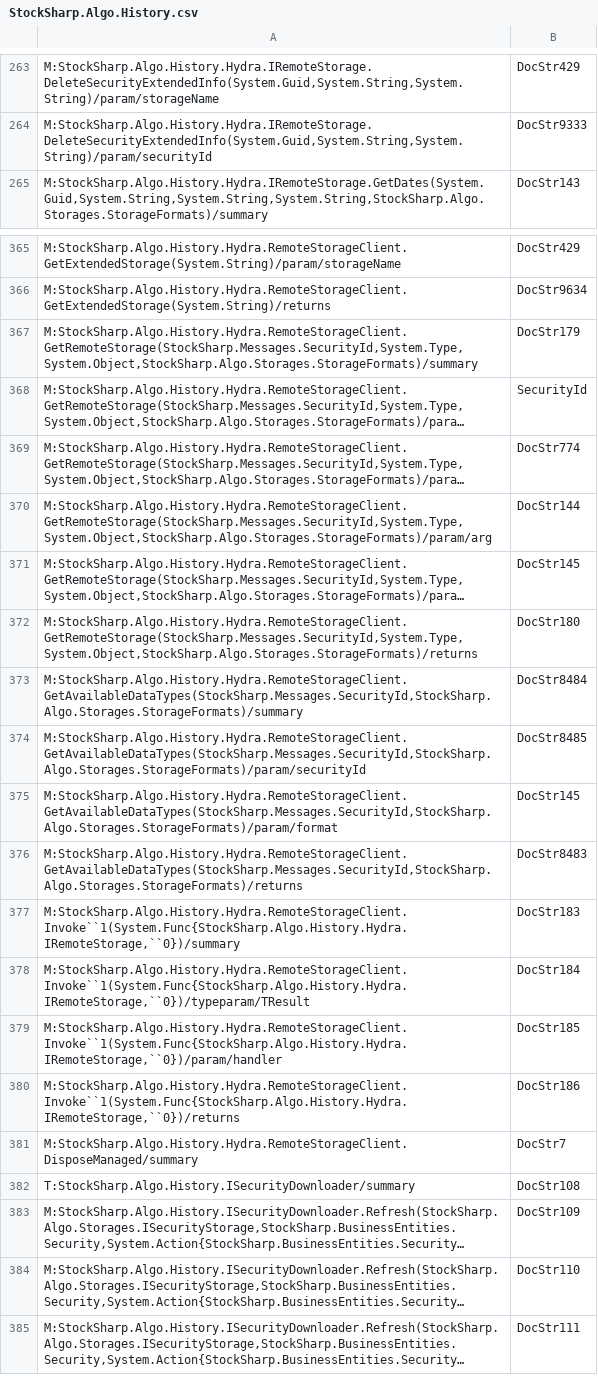
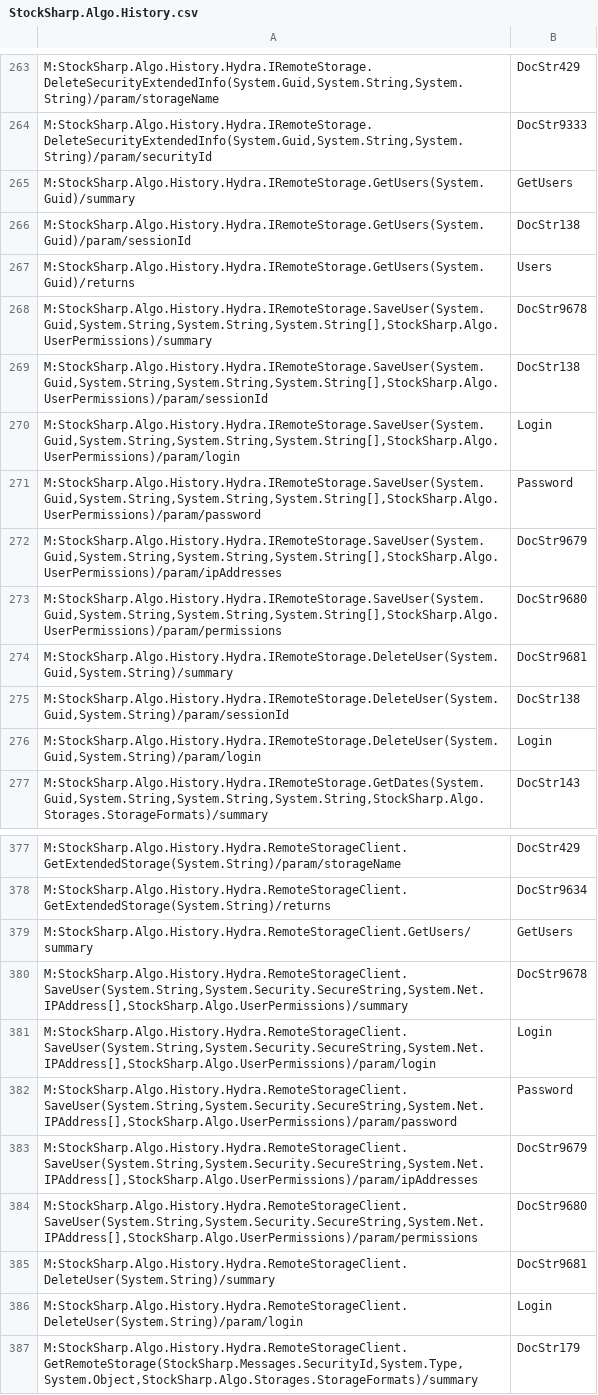
Before and after one commit to StockSharp/StockSharp, a CSV file: Localization/XmlComments/StockSharp.Algo.History.csv, drawn as a sheet; only a part is shown, gaps mark what is left out; the shorter side is filled out with more unchanged rows; long unchanged cells end in ….

Commit message:
Remote storage. Edit users.

```diff
--- a/Localization/XmlComments/StockSharp.Algo.History.csv
+++ b/Localization/XmlComments/StockSharp.Algo.History.csv
@@ -264,2 +264,14 @@ M:StockSharp.Algo.History.Hydra.IRemoteStorage.DeleteSecurityExtendedInfo(System
 M:StockSharp.Algo.History.Hydra.IRemoteStorage.DeleteSecurityExtendedInfo(System.Guid,System.String,System.String)/param/securityId;DocStr9333
+M:StockSharp.Algo.History.Hydra.IRemoteStorage.GetUsers(System.Guid)/summary;GetUsers
+M:StockSharp.Algo.History.Hydra.IRemoteStorage.GetUsers(System.Guid)/param/sessionId;DocStr138
+M:StockSharp.Algo.History.Hydra.IRemoteStorage.GetUsers(System.Guid)/returns;Users
+M:StockSharp.Algo.History.Hydra.IRemoteStorage.SaveUser(System.Guid,System.String,System.String,System.String[],StockSharp.Algo.UserPermissions)/summary;DocStr9678
+M:StockSharp.Algo.History.Hydra.IRemoteStorage.SaveUser(System.Guid,System.String,System.String,System.String[],StockSharp.Algo.UserPermissions)/param/sessionId;DocStr138
+M:StockSharp.Algo.History.Hydra.IRemoteStorage.SaveUser(System.Guid,System.String,System.String,System.String[],StockSharp.Algo.UserPermissions)/param/login;Login
+M:StockSharp.Algo.History.Hydra.IRemoteStorage.SaveUser(System.Guid,System.String,System.String,System.String[],StockSharp.Algo.UserPermissions)/param/password;Password
+M:StockSharp.Algo.History.Hydra.IRemoteStorage.SaveUser(System.Guid,System.String,System.String,System.String[],StockSharp.Algo.UserPermissions)/param/ipAddresses;DocStr9679
+M:StockSharp.Algo.History.Hydra.IRemoteStorage.SaveUser(System.Guid,System.String,System.String,System.String[],StockSharp.Algo.UserPermissions)/param/permissions;DocStr9680
+M:StockSharp.Algo.History.Hydra.IRemoteStorage.DeleteUser(System.Guid,System.String)/summary;DocStr9681
+M:StockSharp.Algo.History.Hydra.IRemoteStorage.DeleteUser(System.Guid,System.String)/param/sessionId;DocStr138
+M:StockSharp.Algo.History.Hydra.IRemoteStorage.DeleteUser(System.Guid,System.String)/param/login;Login
 M:StockSharp.Algo.History.Hydra.IRemoteStorage.GetDates(System.Guid,System.String,System.String,System.String,StockSharp.Algo.Storages.StorageFormats)/summary;DocStr143
@@ -366,2 +378,10 @@ M:StockSharp.Algo.History.Hydra.RemoteStorageClient.GetExtendedStorage(System.St
 M:StockSharp.Algo.History.Hydra.RemoteStorageClient.GetExtendedStorage(System.String)/returns;DocStr9634
+M:StockSharp.Algo.History.Hydra.RemoteStorageClient.GetUsers/summary;GetUsers
+M:StockSharp.Algo.History.Hydra.RemoteStorageClient.SaveUser(System.String,System.Security.SecureString,System.Net.IPAddress[],StockSharp.Algo.UserPermissions)/summary;DocStr9678
+M:StockSharp.Algo.History.Hydra.RemoteStorageClient.SaveUser(System.String,System.Security.SecureString,System.Net.IPAddress[],StockSharp.Algo.UserPermissions)/param/login;Login
+M:StockSharp.Algo.History.Hydra.RemoteStorageClient.SaveUser(System.String,System.Security.SecureString,System.Net.IPAddress[],StockSharp.Algo.UserPermissions)/param/password;Password
+M:StockSharp.Algo.History.Hydra.RemoteStorageClient.SaveUser(System.String,System.Security.SecureString,System.Net.IPAddress[],StockSharp.Algo.UserPermissions)/param/ipAddresses;DocStr9679
+M:StockSharp.Algo.History.Hydra.RemoteStorageClient.SaveUser(System.String,System.Security.SecureString,System.Net.IPAddress[],StockSharp.Algo.UserPermissions)/param/permissions;DocStr9680
+M:StockSharp.Algo.History.Hydra.RemoteStorageClient.DeleteUser(System.String)/summary;DocStr9681
+M:StockSharp.Algo.History.Hydra.RemoteStorageClient.DeleteUser(System.String)/param/login;Login
 M:StockSharp.Algo.History.Hydra.RemoteStorageClient.GetRemoteStorage(StockSharp.Messages.SecurityId,System.Type,System.Object,StockSharp.Algo.Storages.StorageFormats)/summary;DocStr179
```
Also changed, not shown: Localization/XmlComments/StockSharp.Algo.csv, Localization/XmlComments/StockSharp.Community.csv, 11 other files.
